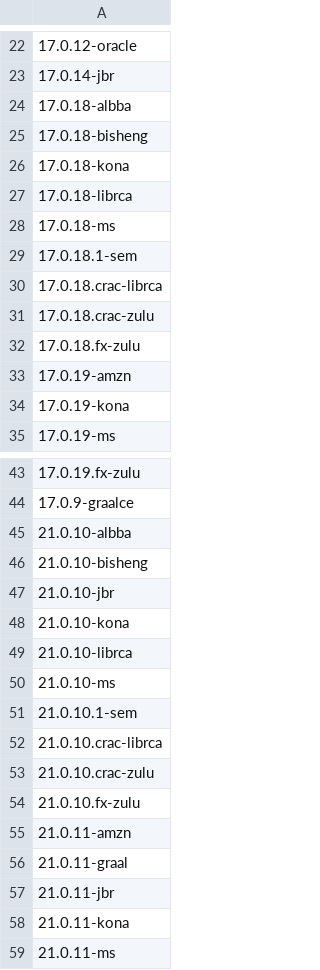
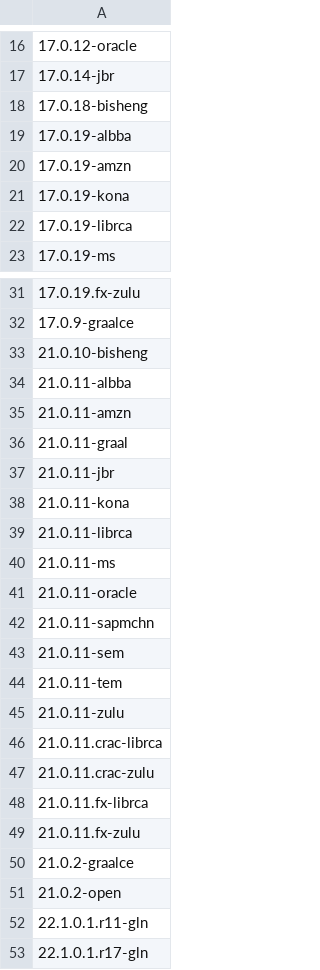
Before and after one commit to openrewrite/rewrite-migrate-java, a CSV file: src/main/resources/sdkman-java.csv, drawn as a sheet; only a part is shown, gaps mark what is left out; the shorter side is filled out with more unchanged rows; the diff covers the shown part only.

```diff
--- a/src/main/resources/sdkman-java.csv
+++ b/src/main/resources/sdkman-java.csv
@@ -23,13 +17,7 @@
 17.0.14-jbr
-17.0.18-albba
 17.0.18-bisheng
-17.0.18-kona
-17.0.18-librca
-17.0.18-ms
-17.0.18.1-sem
-17.0.18.crac-librca
-17.0.18.crac-zulu
-17.0.18.fx-zulu
+17.0.19-albba
 17.0.19-amzn
 17.0.19-kona
+17.0.19-librca
 17.0.19-ms
@@ -44,12 +32,4 @@
 17.0.9-graalce
-21.0.10-albba
 21.0.10-bisheng
-21.0.10-jbr
-21.0.10-kona
-21.0.10-librca
-21.0.10-ms
-21.0.10.1-sem
-21.0.10.crac-librca
-21.0.10.crac-zulu
-21.0.10.fx-zulu
+21.0.11-albba
 21.0.11-amzn
@@ -58,2 +38,3 @@
 21.0.11-kona
+21.0.11-librca
 21.0.11-ms
```
Also changed, not shown: 3 added rows, 30 removed rows and 1 edited cell elsewhere in this file.
